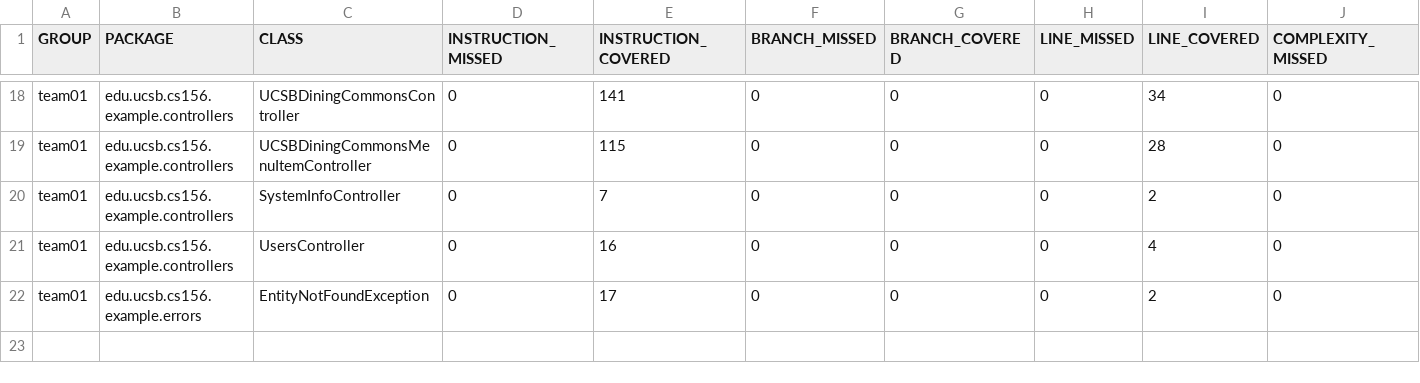
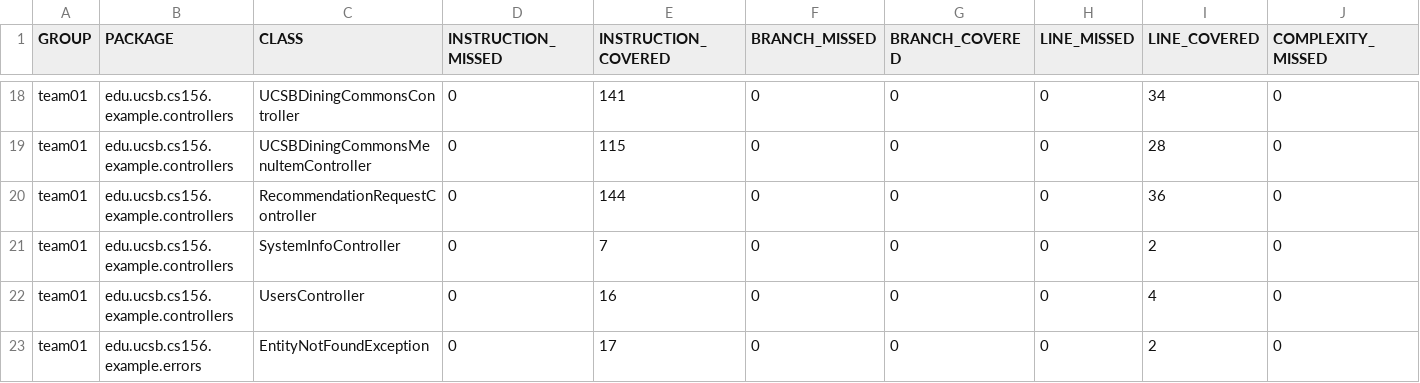
Before and after one commit to ucsb-cs156-f25/team02-f25-14, a CSV file: jacoco/jacoco.csv, drawn as a sheet; only a part is shown, gaps mark what is left out; rows hold the shown columns only; the diff names each change by its address in the sheet, - before the commit and + after, or states it on an @@ line.

Commit message:
Deploying to gh-pages from @ ucsb-cs156-f25/team02-f25-14@ccfb344816fdc520aba101086ac387ef02cdd3dd 🚀

```diff
--- a/jacoco/jacoco.csv
+++ b/jacoco/jacoco.csv
+row 20: team01 | edu.ucsb.cs156.example.controllers | RecommendationRequestController | 0 | 144 | 0 | 0 | 0 | 36 | 0
```
Also changed, not shown: 7 other files.
